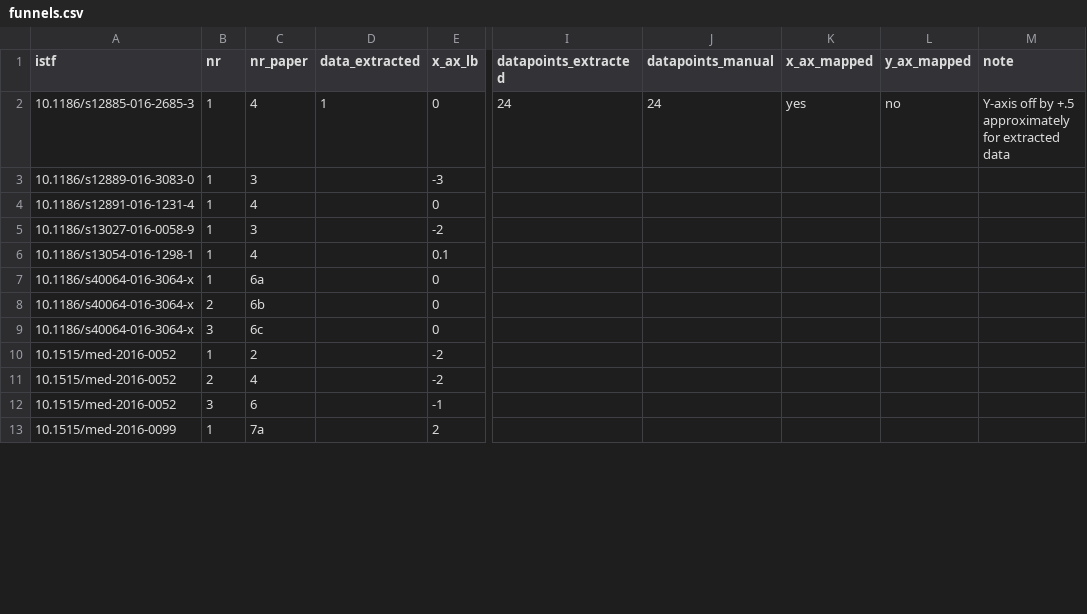
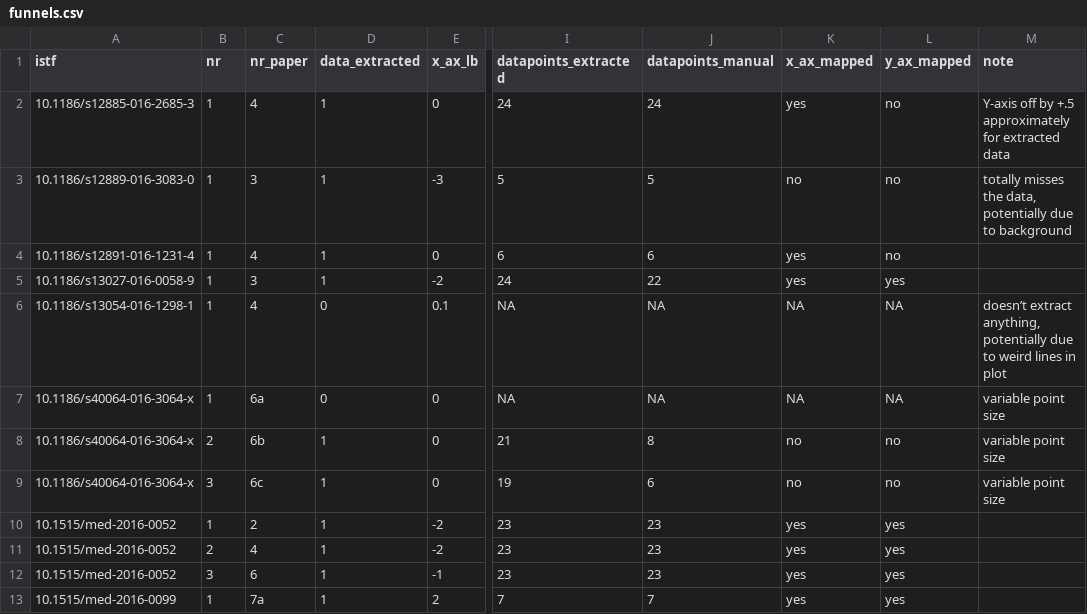
Before and after one commit to chartgerink/2015ori-3, a CSV file: data/funnels.csv, drawn as a sheet; only a part is shown, gaps mark what is left out; the diff covers the shown part only; the diff names each change by its address in the sheet, - before the commit and + after, or states it on an @@ line.

```diff
--- a/data/funnels.csv
+++ b/data/funnels.csv
-D3:D5 (data_extracted): (empty)
+D3:D5 (data_extracted): 1
-I3 (datapoints_extracted): (empty)
+I3 (datapoints_extracted): 5
-J3 (datapoints_manual): (empty)
+J3 (datapoints_manual): 5
-K3 (x_ax_mapped): (empty)
+K3 (x_ax_mapped): no
-L3:L4 (y_ax_mapped): (empty)
+L3:L4 (y_ax_mapped): no
-M3 (note): (empty)
+M3 (note): totally misses the data, potentially due to background
-I4 (datapoints_extracted): (empty)
+I4 (datapoints_extracted): 6
-J4 (datapoints_manual): (empty)
+J4 (datapoints_manual): 6
-K4:K5 (x_ax_mapped): (empty)
+K4:K5 (x_ax_mapped): yes
-I5 (datapoints_extracted): (empty)
+I5 (datapoints_extracted): 24
-J5 (datapoints_manual): (empty)
+J5 (datapoints_manual): 22
-L5 (y_ax_mapped): (empty)
+L5 (y_ax_mapped): yes
-D6:D7 (data_extracted): (empty)
+D6:D7 (data_extracted): 0
-I6:I7 (datapoints_extracted): (empty)
+I6:I7 (datapoints_extracted): NA
-J6:J7 (datapoints_manual): (empty)
+J6:J7 (datapoints_manual): NA
-K6:K7 (x_ax_mapped): (empty)
+K6:K7 (x_ax_mapped): NA
-L6:L7 (y_ax_mapped): (empty)
+L6:L7 (y_ax_mapped): NA
-M6 (note): (empty)
+M6 (note): doesn’t extract anything, potentially due to weird lines in plot
-M7:M9 (note): (empty)
+M7:M9 (note): variable point size
-D8:D13 (data_extracted): (empty)
+D8:D13 (data_extracted): 1
-I8 (datapoints_extracted): (empty)
+I8 (datapoints_extracted): 21
-J8 (datapoints_manual): (empty)
+J8 (datapoints_manual): 8
-K8:K9 (x_ax_mapped): (empty)
+K8:K9 (x_ax_mapped): no
-L8:L9 (y_ax_mapped): (empty)
+L8:L9 (y_ax_mapped): no
-I9 (datapoints_extracted): (empty)
+I9 (datapoints_extracted): 19
-J9 (datapoints_manual): (empty)
+J9 (datapoints_manual): 6
-I10:I12 (datapoints_extracted): (empty)
+I10:I12 (datapoints_extracted): 23
-J10:J12 (datapoints_manual): (empty)
+J10:J12 (datapoints_manual): 23
-K10:K13 (x_ax_mapped): (empty)
+K10:K13 (x_ax_mapped): yes
-L10:L13 (y_ax_mapped): (empty)
+L10:L13 (y_ax_mapped): yes
-I13 (datapoints_extracted): (empty)
+I13 (datapoints_extracted): 7
-J13 (datapoints_manual): (empty)
+J13 (datapoints_manual): 7
```
Also changed, not shown: 80 edited cells elsewhere in this file, data/corpus.csv, 2 other files.
